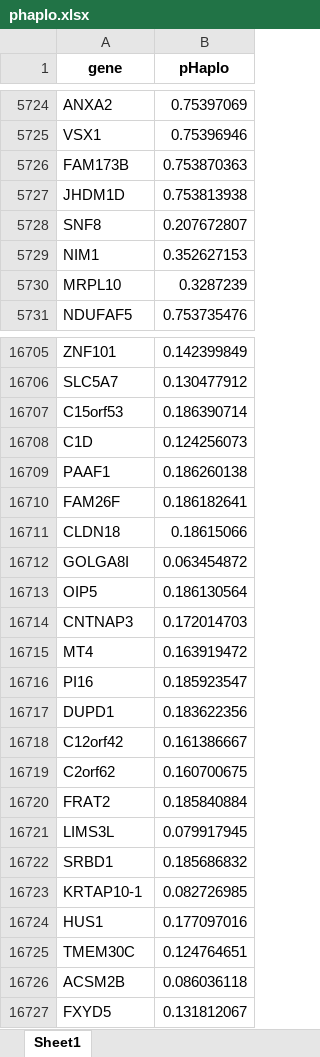
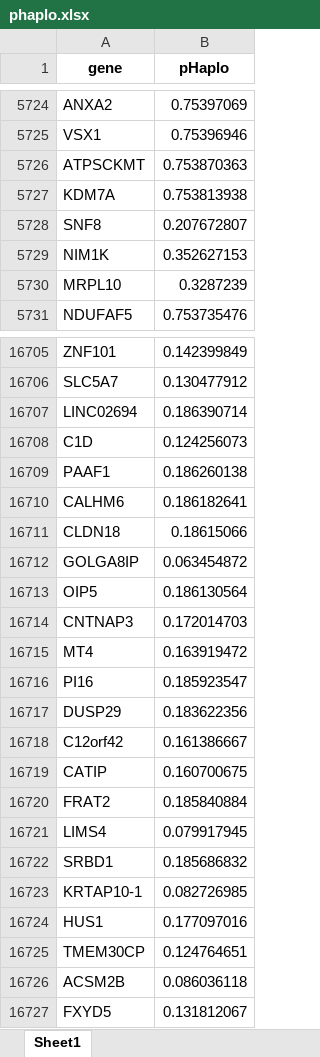
Before and after one commit to ysut/dev, an Excel workbook: Resources/02_EstimatedLoFGenes/phaplo.xlsx, sheet Sheet1, drawn as a sheet; only a part is shown, gaps mark what is left out; values as stored, in another font and other column widths than the file's, no borders; the diff covers the shown part only; the diff names each change by its address in the sheet, - before the commit and + after, or states it on an @@ line.

```diff
--- a/Resources/02_EstimatedLoFGenes/phaplo.xlsx (sheet Sheet1)
+++ b/Resources/02_EstimatedLoFGenes/phaplo.xlsx (sheet Sheet1)
-A5726 (gene): FAM173B
+A5726 (gene): ATPSCKMT
-A5727 (gene): JHDM1D
+A5727 (gene): KDM7A
-A5729 (gene): NIM1
+A5729 (gene): NIM1K
-A16707 (gene): C15orf53
+A16707 (gene): LINC02694
-A16710 (gene): FAM26F
+A16710 (gene): CALHM6
-A16712 (gene): GOLGA8I
+A16712 (gene): GOLGA8IP
-A16717 (gene): DUPD1
+A16717 (gene): DUSP29
-A16719 (gene): C2orf62
+A16719 (gene): CATIP
-A16721 (gene): LIMS3L
+A16721 (gene): LIMS4
-A16725 (gene): TMEM30C
+A16725 (gene): TMEM30CP
```
Also changed, not shown: 1420 edited cells elsewhere in this sheet, Resources/02_EstimatedLoFGenes/higene.xlsx, 42 other files.
